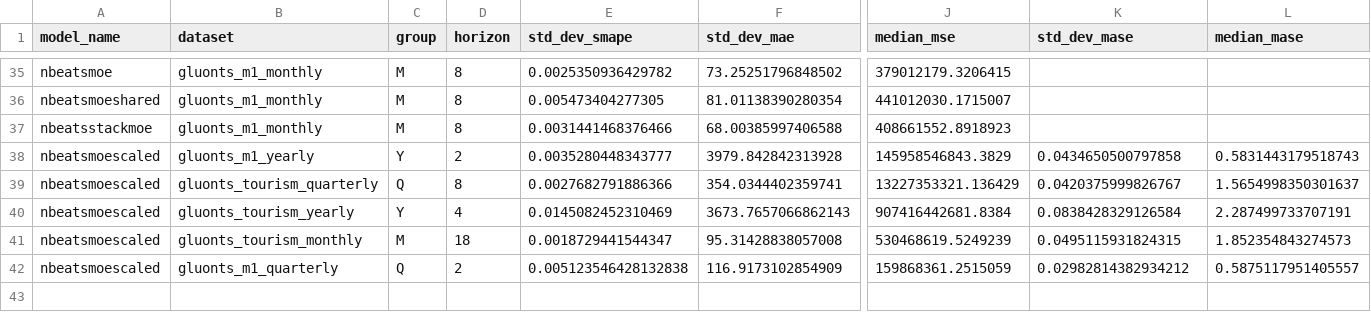
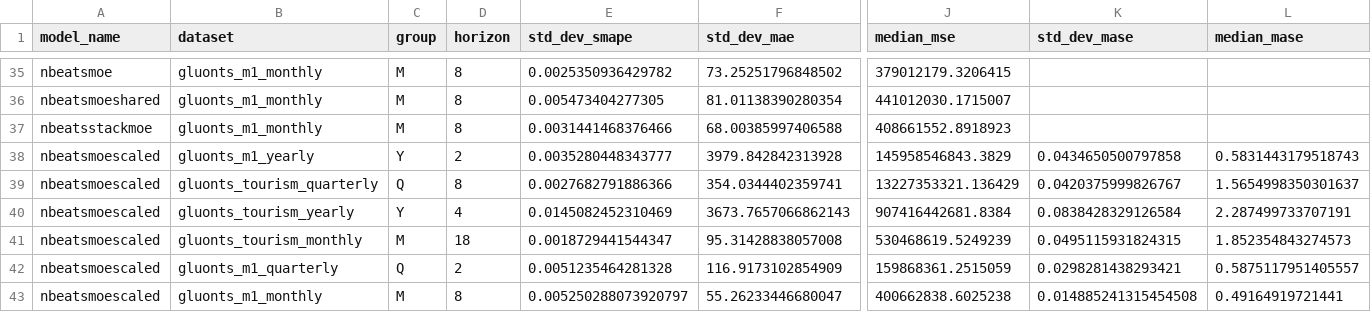
Before and after one commit to zaai-ai/mixture_of_experts_time_series, a CSV file: results_summary_with_blcs.csv, drawn as a sheet; only a part is shown, gaps mark what is left out; rows hold the shown columns only; the diff names each change by its address in the sheet, - before the commit and + after, or states it on an @@ line.

```diff
--- a/results_summary_with_blcs.csv
+++ b/results_summary_with_blcs.csv
-E42 (std_dev_smape): 0.005123546428132838
+E42 (std_dev_smape): 0.0051235464281328
-K42 (std_dev_mase): 0.02982814382934212
+K42 (std_dev_mase): 0.0298281438293421
+row 43: nbeatsmoescaled | gluonts_m1_monthly | M | 8 | 0.005250288073920797 | 55.26233446680047 | 400662838.6025238 | 0.014885241315454508 | 0.49164919721441
```
Also changed, not shown: 2 other files.
